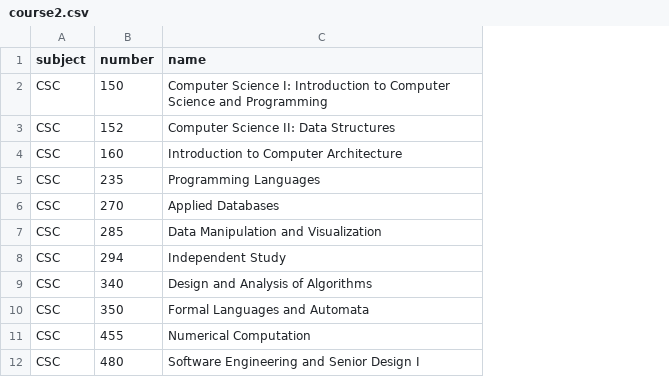
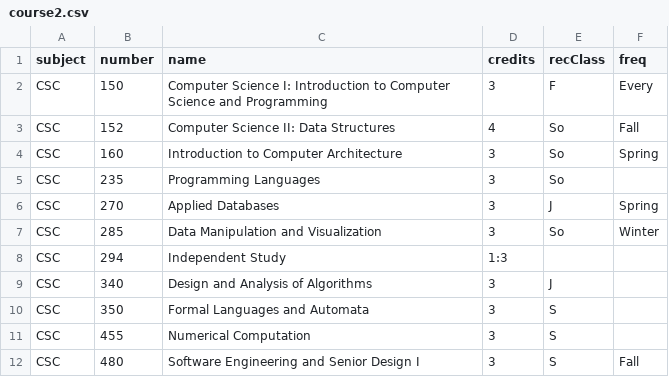
Before and after one commit to Billings007/peak-neo4j, a CSV file: course2.csv, drawn as a sheet; only a part is shown; the diff names each change by its address in the sheet, - before the commit and + after, or states it on an @@ line.

Commit message:
added CS course properties

```diff
--- a/course2.csv
+++ b/course2.csv
+column D (credits), rows 2-12: 3 | 4 | 3 | 3 | 3 | 3 | 1:3 | 3 | 3 | 3 | 3
+column E (recClass), rows 2-12: F | So | So | So | J | So |  | J | S | S | S
+column F (freq), rows 2-12: Every | Fall | Spring |  | Spring | Winter |  |  |  |  | Fall
```
